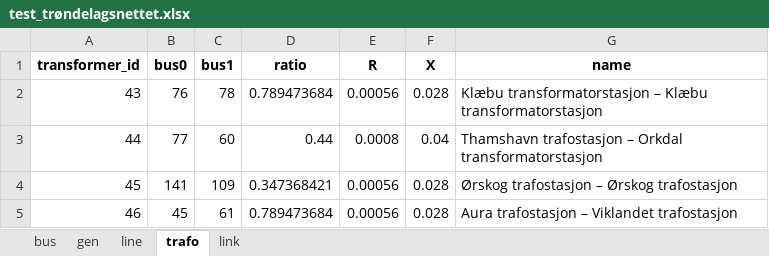
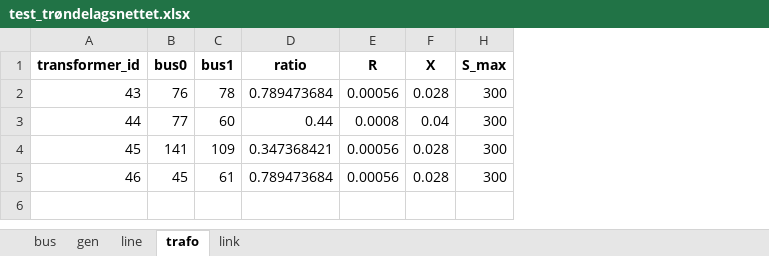
Before and after one commit to TorKristianStudentB/Kraftsystemer-2, an Excel workbook: Grid/test_trøndelagsnettet.xlsx, sheet trafo, drawn as a sheet; values as stored, in another font and other column widths than the file's, no borders; removed rows and columns are numbered as before the commit, all else as after; the diff names each change by its address in the sheet, - before the commit and + after, or states it on an @@ line.

```diff
--- a/Grid/test_trøndelagsnettet.xlsx (sheet trafo)
+++ b/Grid/test_trøndelagsnettet.xlsx (sheet trafo)
@@ column G (name) hidden, rows 2-5: Klæbu transformatorstasjon – Klæbu transformatorstasjon | Thamshavn trafostasjon – Orkdal transformatorstasjon | Ørskog trafostasjon – Ørskog trafostasjon | Aura trafostasjon – Viklandet trafostasjon @@
+column H (S_max), rows 2-5: all 300
```
Also changed, not shown: sheet bus, sheet line, sheet gen, 8 other files.
